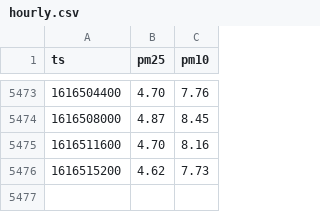
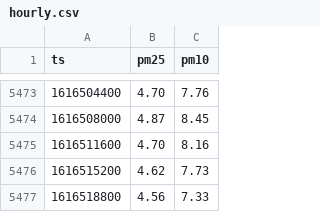
Before and after one commit to jorgebg/airquality, a CSV file: hourly.csv, drawn as a sheet; only a part is shown, gaps mark what is left out; the diff names each change by its address in the sheet, - before the commit and + after, or states it on an @@ line.

```diff
--- a/hourly.csv
+++ b/hourly.csv
+row 5477: 1616518800 | 4.56 | 7.33
```
Also changed, not shown: data_gov.csv.
